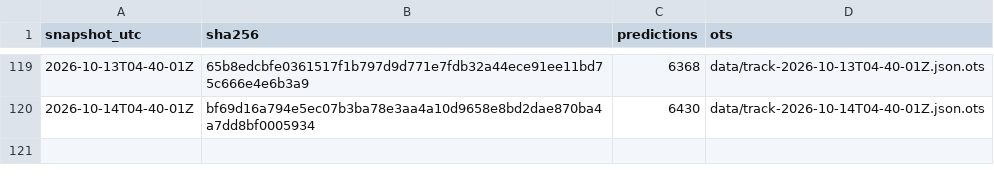
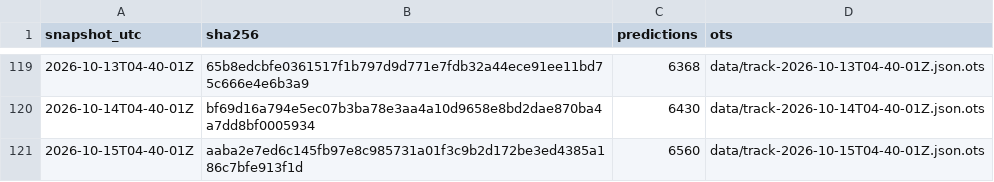
Before and after one commit to tipsaudit/track-record-public, a CSV file: manifest.csv, drawn as a sheet; only a part is shown, gaps mark what is left out.

Commit message:
track record snapshot 2026-10-15T04-40-01Z · 6560 predictions · sha256 aaba2e7ed6c1

```diff
--- a/manifest.csv
+++ b/manifest.csv
@@ -120 +120,2 @@ snapshot_utc,sha256,predictions,ots
 2026-10-14T04-40-01Z,bf69d16a794e5ec07b3ba78e3aa4a10d9658e8bd2dae870ba4a7dd8bf0005934,6430,data/track-2026-10-14T04-40-01Z.json.ots
+2026-10-15T04-40-01Z,aaba2e7ed6c145fb97e8c985731a01f3c9b2d172be3ed4385a186c7bfe913f1d,6560,data/track-2026-10-15T04-40-01Z.json.ots
```
Also changed, not shown: 6 other files.
